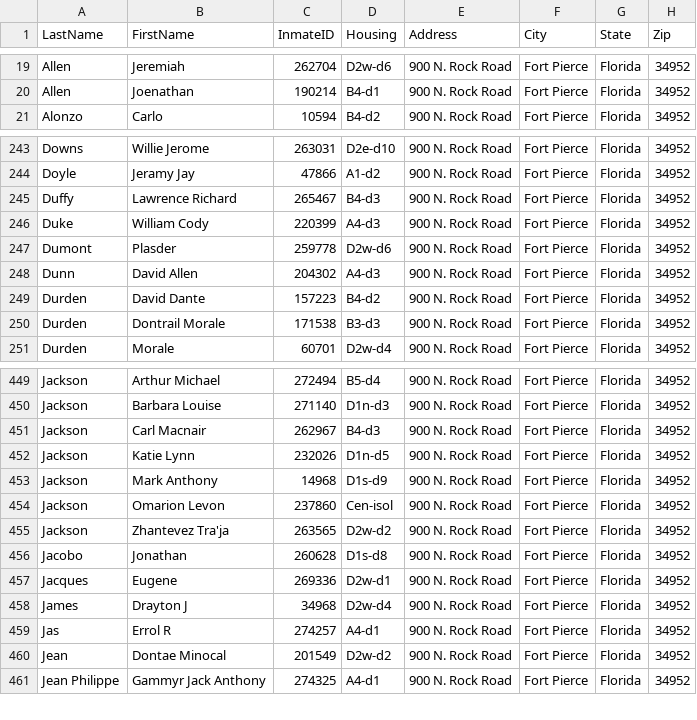
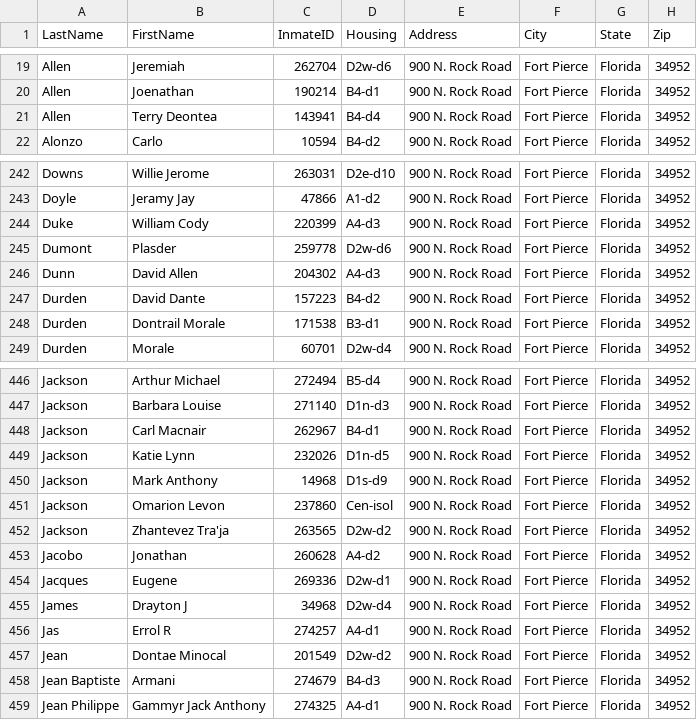
Before and after one commit to webrezaul/david, a CSV file: inmate_list.csv, drawn as a sheet; only a part is shown, gaps mark what is left out; the diff covers the shown part only.

```diff
--- a/inmate_list.csv
+++ b/inmate_list.csv
@@ -20,2 +20,3 @@ Allen,Jeremiah,262704,D2w-d6,900 N. Rock Road,Fort Pierce,Florida,34952
 Allen,Joenathan,190214,B4-d1,900 N. Rock Road,Fort Pierce,Florida,34952
+Allen,Terry Deontea,143941,B4-d4,900 N. Rock Road,Fort Pierce,Florida,34952
 Alonzo,Carlo,10594,B4-d2,900 N. Rock Road,Fort Pierce,Florida,34952
@@ -244,3 +243,2 @@ Downs,Willie Jerome,263031,D2e-d10,900 N. Rock Road,Fort Pierce,Florida,34952
 Doyle,Jeramy Jay,47866,A1-d2,900 N. Rock Road,Fort Pierce,Florida,34952
-Duffy,Lawrence Richard,265467,B4-d3,900 N. Rock Road,Fort Pierce,Florida,34952
 Duke,William Cody,220399,A4-d3,900 N. Rock Road,Fort Pierce,Florida,34952
@@ -249,3 +247,3 @@ Dunn,David Allen,204302,A4-d3,900 N. Rock Road,Fort Pierce,Florida,34952
 Durden,David Dante,157223,B4-d2,900 N. Rock Road,Fort Pierce,Florida,34952
-Durden,Dontrail Morale,171538,B3-d3,900 N. Rock Road,Fort Pierce,Florida,34952
+Durden,Dontrail Morale,171538,B3-d1,900 N. Rock Road,Fort Pierce,Florida,34952
 Durden,Morale,60701,D2w-d4,900 N. Rock Road,Fort Pierce,Florida,34952
@@ -450,3 +447,3 @@ Jackson,Arthur Michael,272494,B5-d4,900 N. Rock Road,Fort Pierce,Florida,34952
 Jackson,Barbara Louise,271140,D1n-d3,900 N. Rock Road,Fort Pierce,Florida,34952
-Jackson,Carl Macnair,262967,B4-d3,900 N. Rock Road,Fort Pierce,Florida,34952
+Jackson,Carl Macnair,262967,B4-d1,900 N. Rock Road,Fort Pierce,Florida,34952
 Jackson,Katie Lynn,232026,D1n-d5,900 N. Rock Road,Fort Pierce,Florida,34952
@@ -455,3 +452,3 @@ Jackson,Omarion Levon,237860,Cen-isol,900 N. Rock Road,Fort Pierce,Florida,34952
 Jackson,Zhantevez Tra'ja,263565,D2w-d2,900 N. Rock Road,Fort Pierce,Florida,34952
-Jacobo,Jonathan,260628,D1s-d8,900 N. Rock Road,Fort Pierce,Florida,34952
+Jacobo,Jonathan,260628,A4-d2,900 N. Rock Road,Fort Pierce,Florida,34952
 Jacques,Eugene,269336,D2w-d1,900 N. Rock Road,Fort Pierce,Florida,34952
@@ -460,2 +457,3 @@ Jas,Errol R,274257,A4-d1,900 N. Rock Road,Fort Pierce,Florida,34952
 Jean,Dontae Minocal,201549,D2w-d2,900 N. Rock Road,Fort Pierce,Florida,34952
+Jean Baptiste,Armani,274679,B4-d3,900 N. Rock Road,Fort Pierce,Florida,34952
 Jean Philippe,Gammyr Jack Anthony,274325,A4-d1,900 N. Rock Road,Fort Pierce,Florida,34952
```
Also changed, not shown: 6 added rows, 5 removed rows and 19 edited cells elsewhere in this file, 1 other file.
